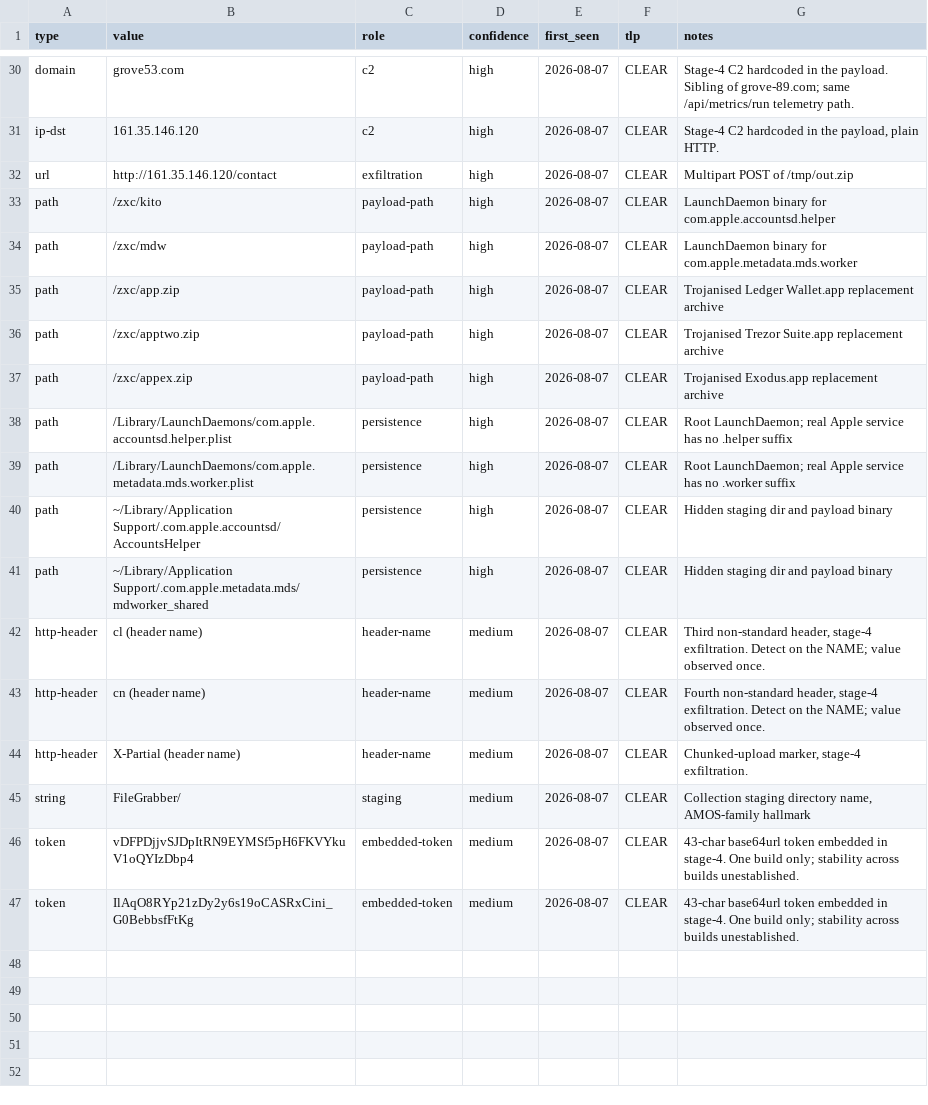
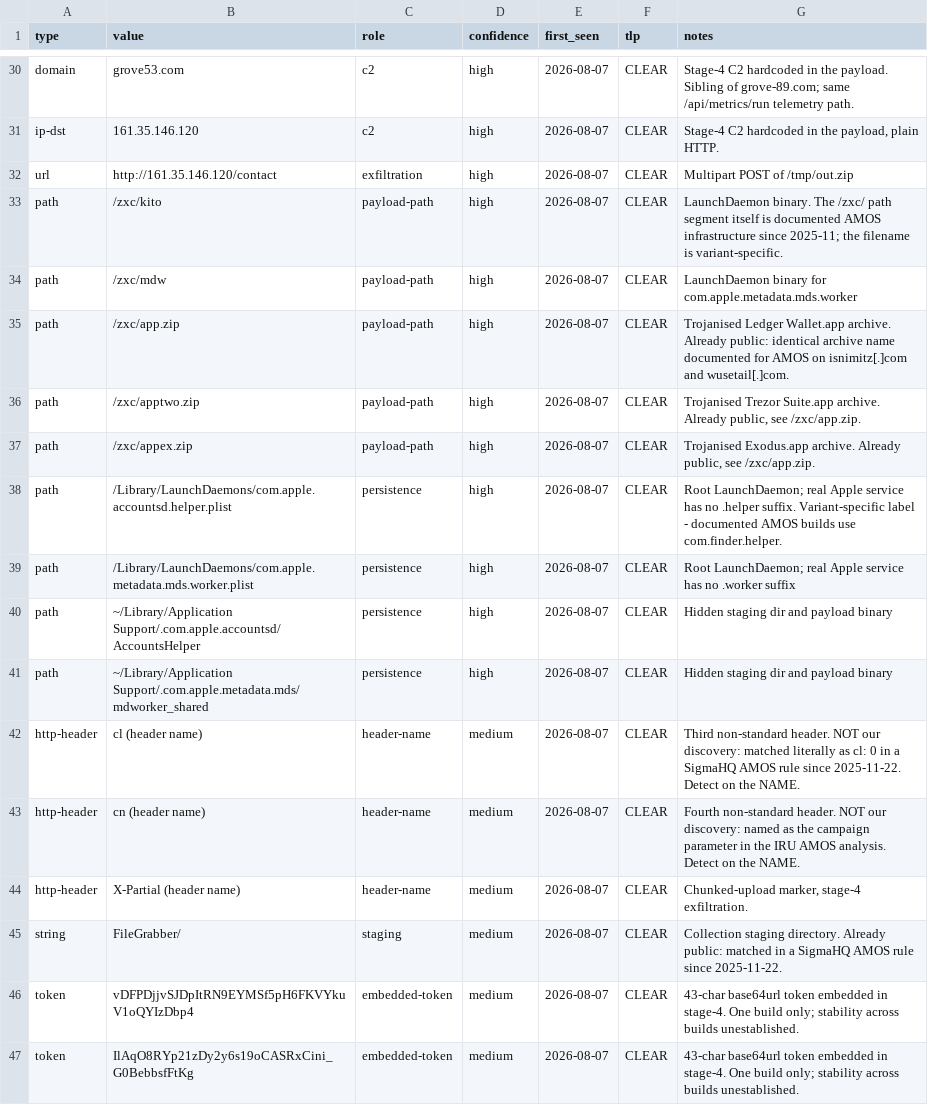
Before and after one commit to raimurokko/macos-threat-tracking, a CSV file: campaigns/2026-08-04-cloudflare-clickfix/iocs.csv, drawn as a sheet; only a part is shown, gaps mark what is left out.

```diff
--- a/campaigns/2026-08-04-cloudflare-clickfix/iocs.csv
+++ b/campaigns/2026-08-04-cloudflare-clickfix/iocs.csv
@@ -32,8 +32,8 @@ ip-dst,161.35.146.120,c2,high,2026-08-07,CLEAR,"Stage-4 C2 hardcoded in the payl
 url,http://161.35.146.120/contact,exfiltration,high,2026-08-07,CLEAR,"Multipart POST of /tmp/out.zip"
-path,/zxc/kito,payload-path,high,2026-08-07,CLEAR,"LaunchDaemon binary for com.apple.accountsd.helper"
+path,/zxc/kito,payload-path,high,2026-08-07,CLEAR,"LaunchDaemon binary. The /zxc/ path segment itself is documented AMOS infrastructure since 2025-11; the filename is variant-specific."
 path,/zxc/mdw,payload-path,high,2026-08-07,CLEAR,"LaunchDaemon binary for com.apple.metadata.mds.worker"
-path,/zxc/app.zip,payload-path,high,2026-08-07,CLEAR,"Trojanised Ledger Wallet.app replacement archive"
-path,/zxc/apptwo.zip,payload-path,high,2026-08-07,CLEAR,"Trojanised Trezor Suite.app replacement archive"
-path,/zxc/appex.zip,payload-path,high,2026-08-07,CLEAR,"Trojanised Exodus.app replacement archive"
-path,/Library/LaunchDaemons/com.apple.accountsd.helper.plist,persistence,high,2026-08-07,CLEAR,"Root LaunchDaemon; real Apple service has no .helper suffix"
+path,/zxc/app.zip,payload-path,high,2026-08-07,CLEAR,"Trojanised Ledger Wallet.app archive. Already public: identical archive name documented for AMOS on isnimitz[.]com and wusetail[.]com."
+path,/zxc/apptwo.zip,payload-path,high,2026-08-07,CLEAR,"Trojanised Trezor Suite.app archive. Already public, see /zxc/app.zip."
+path,/zxc/appex.zip,payload-path,high,2026-08-07,CLEAR,"Trojanised Exodus.app archive. Already public, see /zxc/app.zip."
+path,/Library/LaunchDaemons/com.apple.accountsd.helper.plist,persistence,high,2026-08-07,CLEAR,"Root LaunchDaemon; real Apple service has no .helper suffix. Variant-specific label - documented AMOS builds use com.finder.helper."
 path,/Library/LaunchDaemons/com.apple.metadata.mds.worker.plist,persistence,high,2026-08-07,CLEAR,"Root LaunchDaemon; real Apple service has no .worker suffix"
@@ -41,6 +41,6 @@ path,~/Library/Application Support/.com.apple.accountsd/AccountsHelper,persisten
 path,~/Library/Application Support/.com.apple.metadata.mds/mdworker_shared,persistence,high,2026-08-07,CLEAR,"Hidden staging dir and payload binary"
-http-header,cl (header name),header-name,medium,2026-08-07,CLEAR,"Third non-standard header, stage-4 exfiltration. Detect on the NAME; value observed once."
-http-header,cn (header name),header-name,medium,2026-08-07,CLEAR,"Fourth non-standard header, stage-4 exfiltration. Detect on the NAME; value observed once."
+http-header,cl (header name),header-name,medium,2026-08-07,CLEAR,"Third non-standard header. NOT our discovery: matched literally as cl: 0 in a SigmaHQ AMOS rule since 2025-11-22. Detect on the NAME."
+http-header,cn (header name),header-name,medium,2026-08-07,CLEAR,"Fourth non-standard header. NOT our discovery: named as the campaign parameter in the IRU AMOS analysis. Detect on the NAME."
 http-header,X-Partial (header name),header-name,medium,2026-08-07,CLEAR,"Chunked-upload marker, stage-4 exfiltration."
-string,FileGrabber/,staging,medium,2026-08-07,CLEAR,"Collection staging directory name, AMOS-family hallmark"
+string,FileGrabber/,staging,medium,2026-08-07,CLEAR,"Collection staging directory. Already public: matched in a SigmaHQ AMOS rule since 2025-11-22."
 token,vDFPDjjvSJDpItRN9EYMSf5pH6FKVYkuV1oQYIzDbp4,embedded-token,medium,2026-08-07,CLEAR,"43-char base64url token embedded in stage-4. One build only; stability across builds unestablished."
```
Also changed, not shown: iocs/all.csv, 5 other files.
